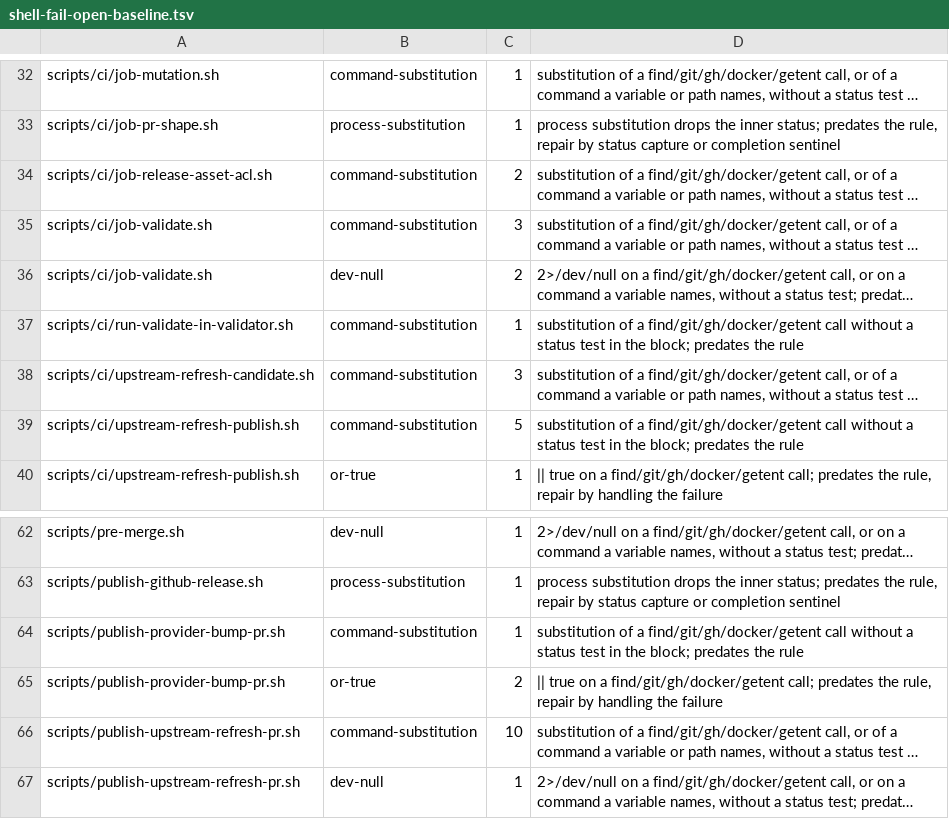
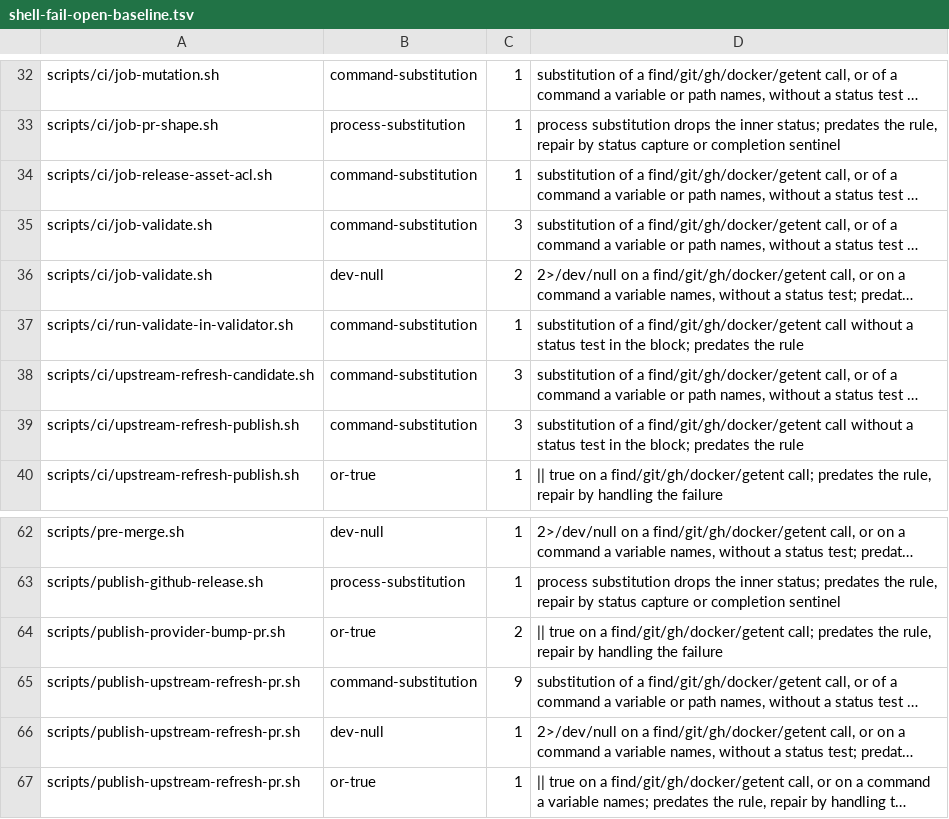
Before and after one commit to omkhar/workcell, a TSV file: policy/shell-fail-open-baseline.tsv, drawn as a sheet; only a part is shown, gaps mark what is left out; the shorter side is filled out with more unchanged rows; long unchanged cells end in …; removed rows and columns are numbered as before the commit, all else as after; the diff names each change by its address in the sheet, - before the commit and + after, or states it on an @@ line.

```diff
--- a/policy/shell-fail-open-baseline.tsv
+++ b/policy/shell-fail-open-baseline.tsv
-C34: 2
+C34: 1
-C39: 5
+C39: 3
-row 64: scripts/publish-provider-bump-pr.sh | command-substitution | 1 | substitution of a find/git/gh/docker/getent call without a status test in the block; predates the rule
-C65: 10
+C65: 9
```
Also changed, not shown: 4 other files.
